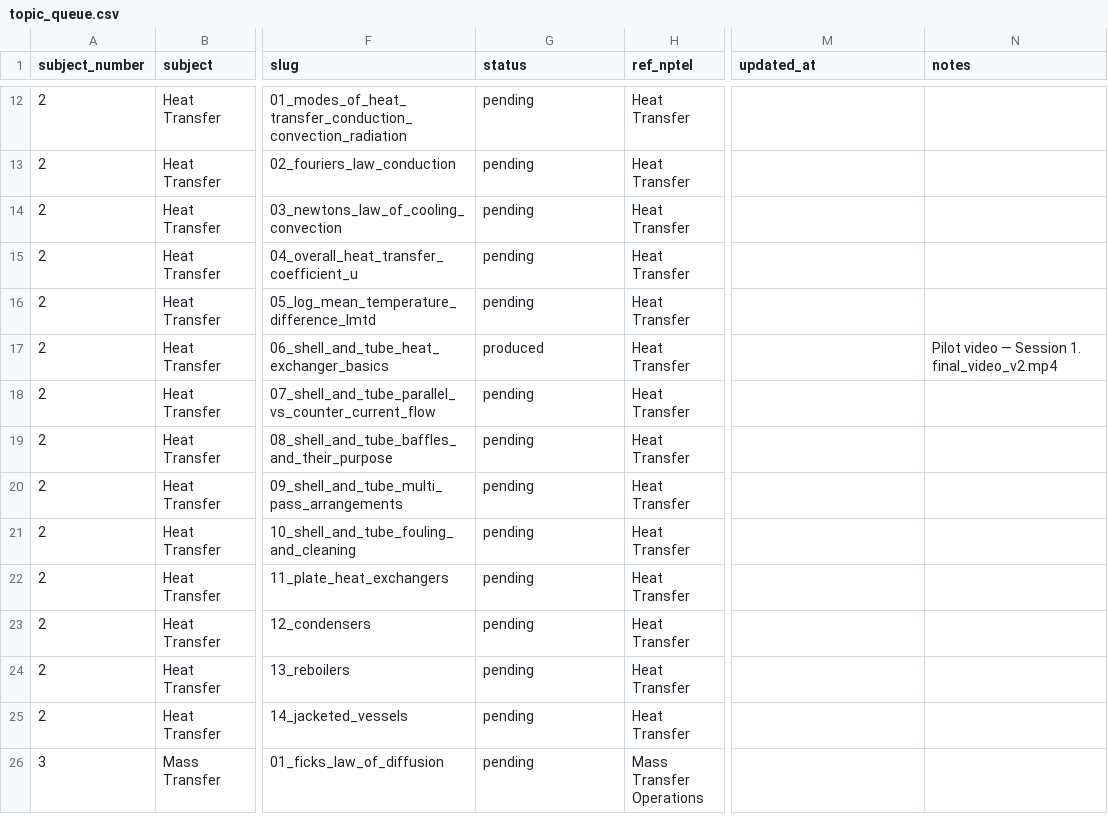
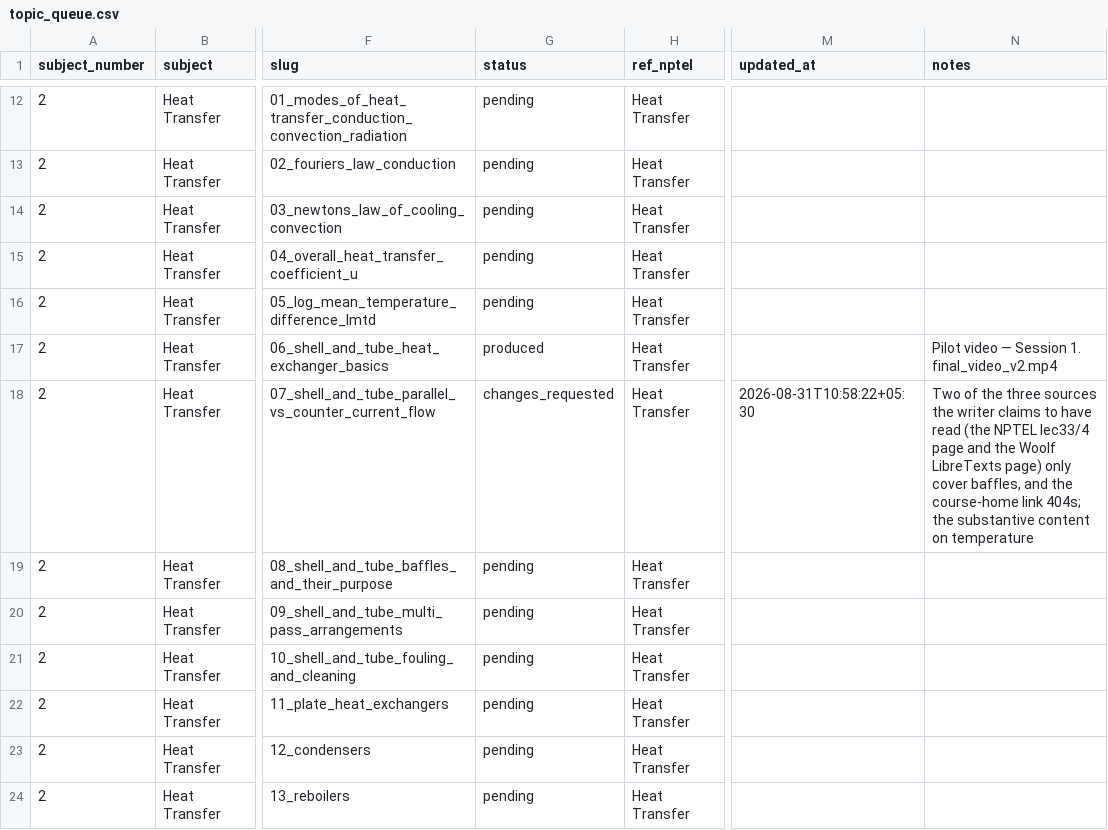
Before and after one commit to avisha-ai/learnwithavisha, a CSV file: curriculum/topic_queue.csv, drawn as a sheet; only a part is shown, gaps mark what is left out; the shorter side is filled out with more unchanged rows; the diff names each change by its address in the sheet, - before the commit and + after, or states it on an @@ line.

```diff
--- a/curriculum/topic_queue.csv
+++ b/curriculum/topic_queue.csv
-G18 (status): pending
+G18 (status): changes_requested
-M18 (updated_at): (empty)
+M18 (updated_at): 2026-08-31T10:58:22+05:30
-N18 (notes): (empty)
+N18 (notes): Two of the three sources the writer claims to have read (the NPTEL lec33/4 page and the Woolf LibreTexts page) only cover baffles, and the course-home link 404s; the substantive content on temperature
```
Also changed, not shown: 2 other files.
